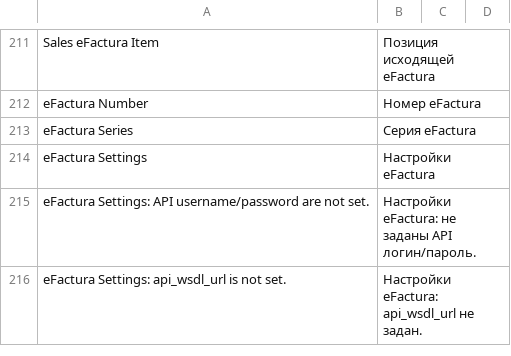
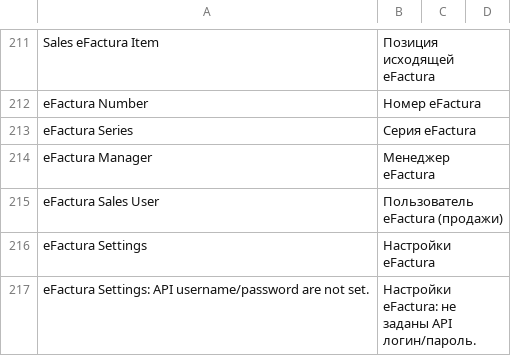
Before and after one commit to evghenin/erpnext_moldova_efactura, a CSV file: erpnext_moldova_efactura/translations/ru.csv, drawn as a sheet; only a part is shown, gaps mark what is left out; the shorter side is filled out with more unchanged rows; the diff names each change by its address in the sheet, - before the commit and + after, or states it on an @@ line.

```diff
--- a/erpnext_moldova_efactura/translations/ru.csv
+++ b/erpnext_moldova_efactura/translations/ru.csv
+row 214: eFactura Manager | Менеджер eFactura
+row 215: eFactura Sales User | Пользователь eFactura (продажи)
```
Also changed, not shown: erpnext_moldova_efactura/translations/ro.csv, 9 other files.
